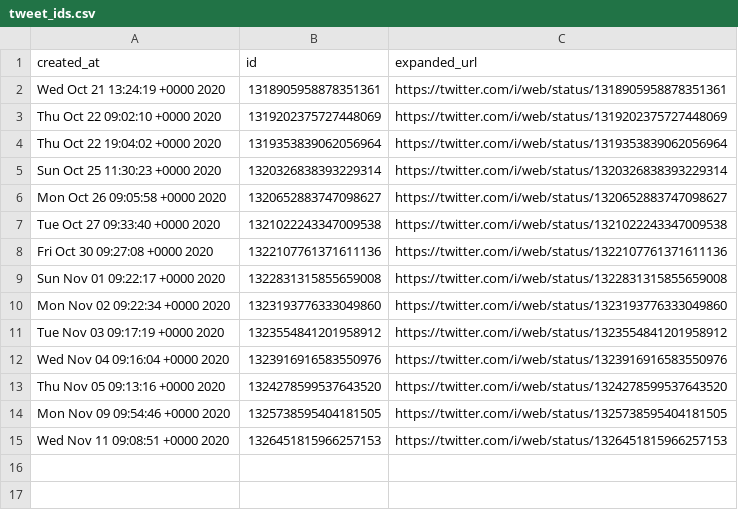
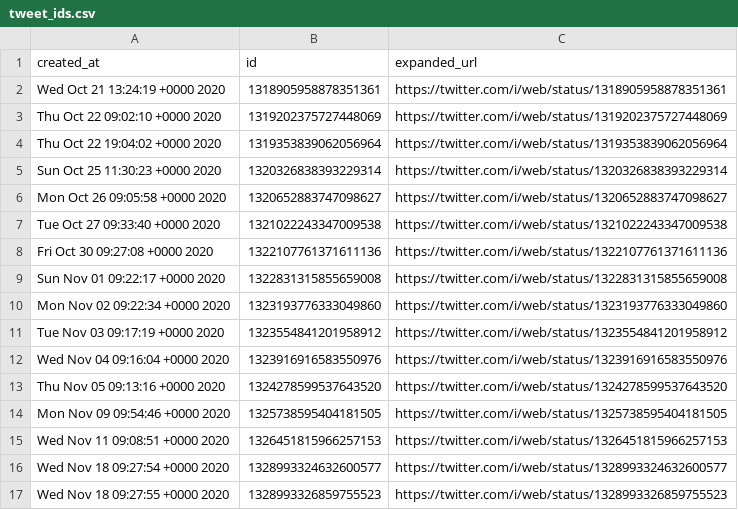
Before and after one commit to brianoflondon/kinneret, a CSV file: tweet_ids.csv, drawn as a sheet.

```diff
--- a/tweet_ids.csv
+++ b/tweet_ids.csv
@@ -15 +15,3 @@ Mon Nov 09 09:54:46 +0000 2020,1325738595404181505,https://twitter.com/i/web/sta
 Wed Nov 11 09:08:51 +0000 2020,1326451815966257153,https://twitter.com/i/web/status/1326451815966257153
+Wed Nov 18 09:27:54 +0000 2020,1328993324632600577,https://twitter.com/i/web/status/1328993324632600577
+Wed Nov 18 09:27:55 +0000 2020,1328993326859755523,https://twitter.com/i/web/status/1328993326859755523
```
Also changed, not shown: data/levels-pd.csv, 5 other files.
